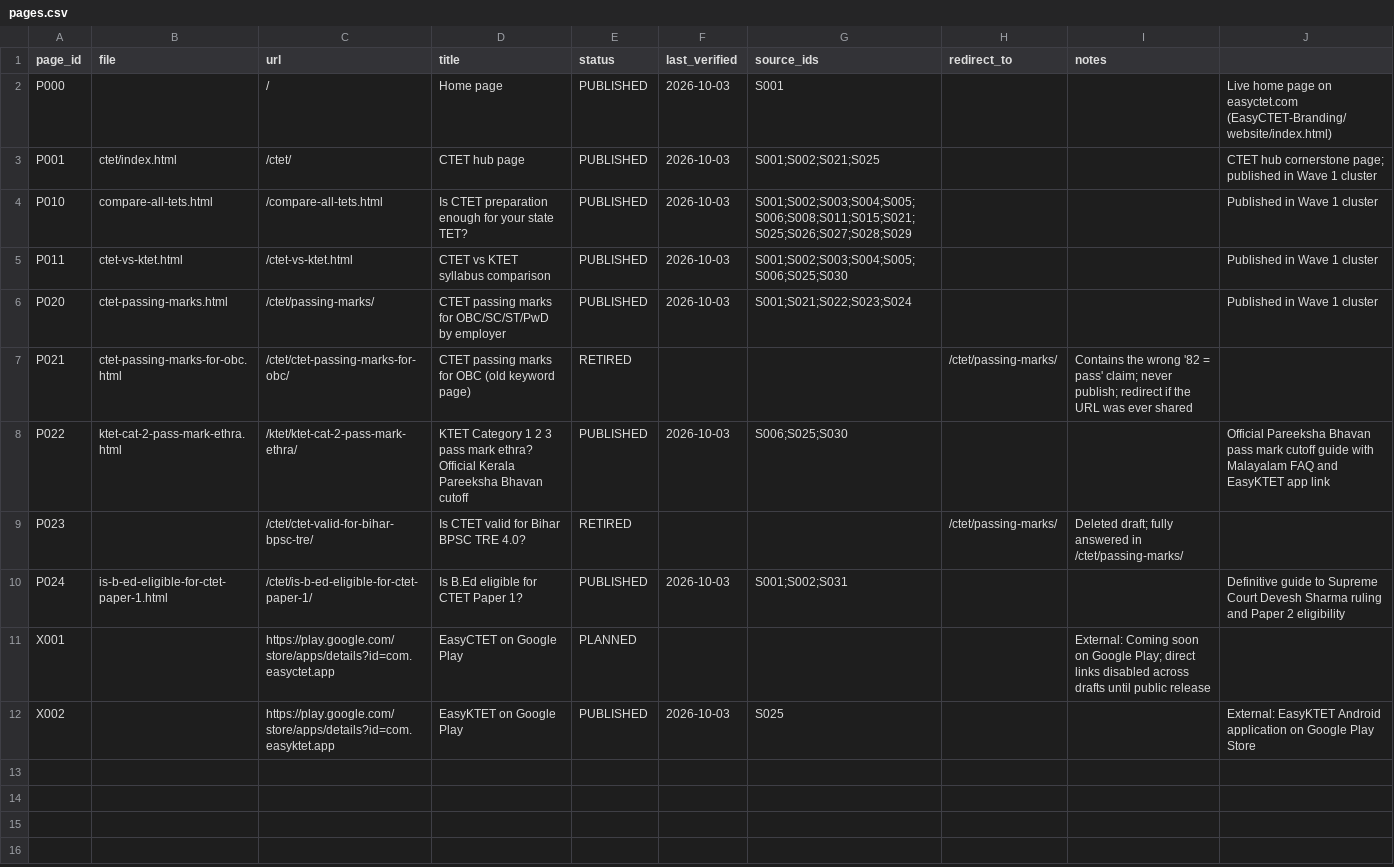
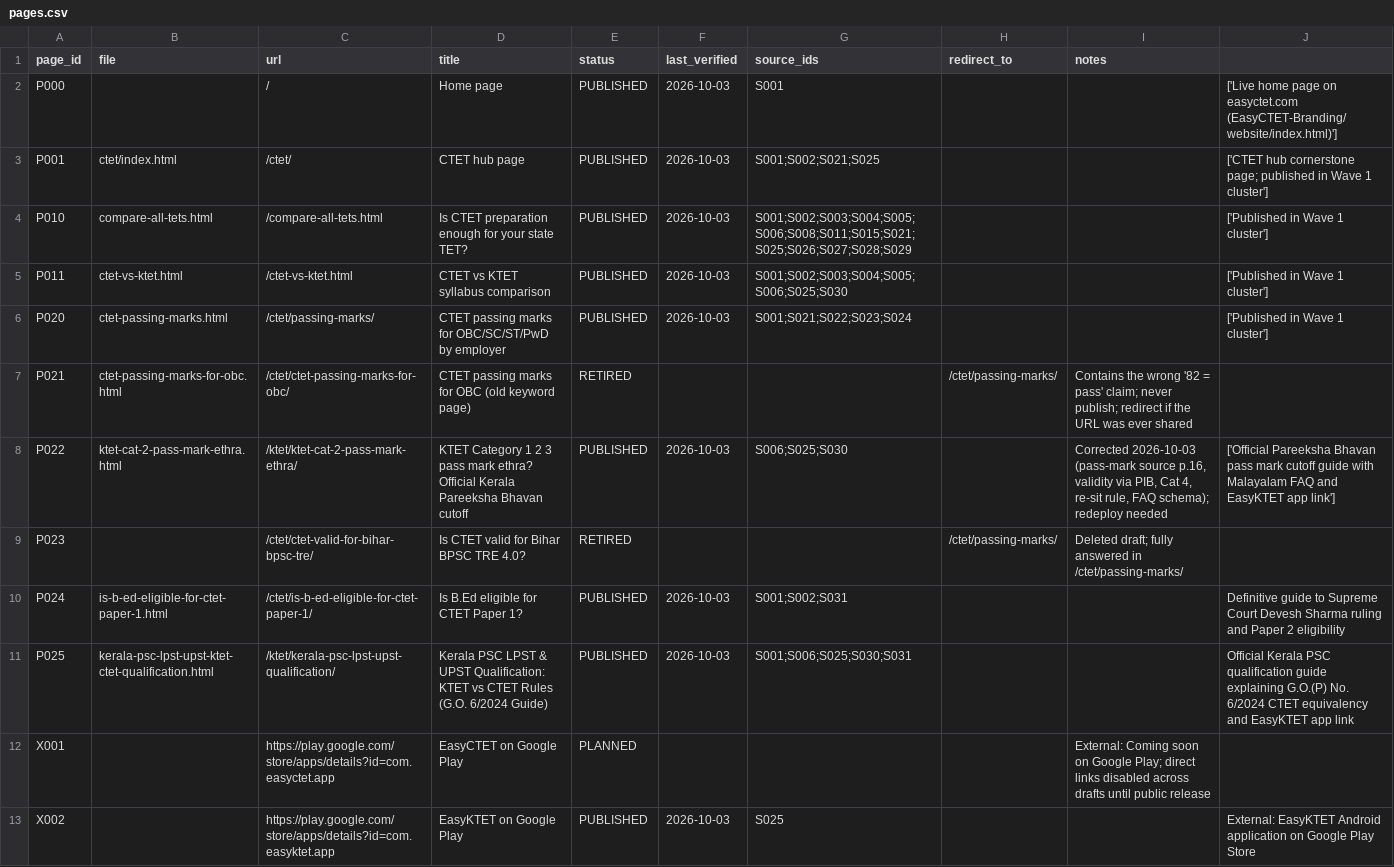
Before and after one commit to SunenaB3504/EasyCTET-Branding, a CSV file: docs/templates/pages.csv, drawn as a sheet; the diff names each change by its address in the sheet, - before the commit and + after, or states it on an @@ line.

Commit message:
Publish P025 Kerala PSC LPST and UPST KTET vs CTET qualification guide with EasyKTET download link

```diff
--- a/docs/templates/pages.csv
+++ b/docs/templates/pages.csv
-J2: Live home page on easyctet.com (EasyCTET-Branding/website/index.html)
+J2: ['Live home page on easyctet.com (EasyCTET-Branding/website/index.html)']
-J3: CTET hub cornerstone page; published in Wave 1 cluster
+J3: ['CTET hub cornerstone page; published in Wave 1 cluster']
-J4:J6: Published in Wave 1 cluster
+J4:J6: ['Published in Wave 1 cluster']
-I8 (notes): (empty)
+I8 (notes): Corrected 2026-10-03 (pass-mark source p.16, validity via PIB, Cat 4, re-sit rule, FAQ schema); redeploy needed
-J8: Official Pareeksha Bhavan pass mark cutoff guide with Malayalam FAQ and EasyKTET app link
+J8: ['Official Pareeksha Bhavan pass mark cutoff guide with Malayalam FAQ and EasyKTET app link']
+row 11: P025 | kerala-psc-lpst-upst-ktet-ctet-qualification.html | /ktet/kerala-psc-lpst-upst-qualification/ | Kerala PSC LPST & UPST Qualification: KTET vs CTET Rules (G.O. 6/2024 Guide) | PUBLISHED | 2026-10-03 | S001;S006;S025;S030;S031 |  |  | Official Kerala PSC qualification guide explaining G.O.(P) No. 6/2024 CTET equivalency and EasyKTET app link
```
Also changed, not shown: docs/templates/page-dependencies.csv, 7 other files.
